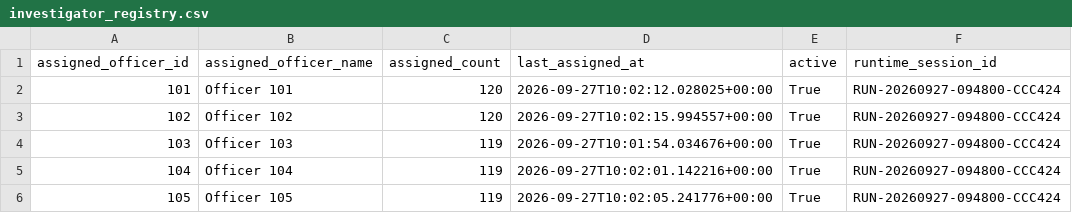
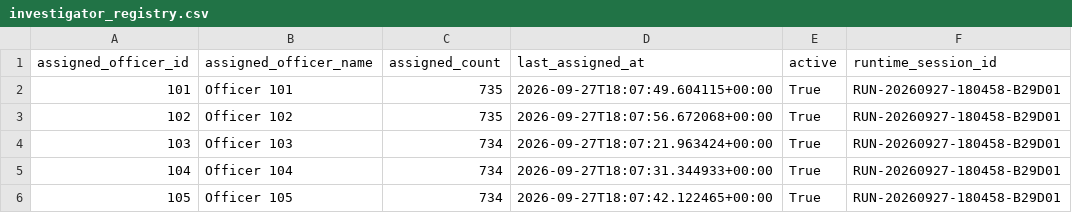
Before and after one commit to KeerthivasanV08/Vajra_AI, a CSV file: backend/data/processed/alerts/investigator_registry.csv, drawn as a sheet.

Commit message:
backend setup for Predictive intelligence

```diff
--- a/backend/data/processed/alerts/investigator_registry.csv
+++ b/backend/data/processed/alerts/investigator_registry.csv
@@ -1,6 +1,6 @@
 assigned_officer_id,assigned_officer_name,assigned_count,last_assigned_at,active,runtime_session_id
-101,Officer 101,120,2026-09-27T10:02:12.028025+00:00,True,RUN-20260927-094800-CCC424
-102,Officer 102,120,2026-09-27T10:02:15.994557+00:00,True,RUN-20260927-094800-CCC424
-103,Officer 103,119,2026-09-27T10:01:54.034676+00:00,True,RUN-20260927-094800-CCC424
-104,Officer 104,119,2026-09-27T10:02:01.142216+00:00,True,RUN-20260927-094800-CCC424
-105,Officer 105,119,2026-09-27T10:02:05.241776+00:00,True,RUN-20260927-094800-CCC424
+101,Officer 101,735,2026-09-27T18:07:49.604115+00:00,True,RUN-20260927-180458-B29D01
+102,Officer 102,735,2026-09-27T18:07:56.672068+00:00,True,RUN-20260927-180458-B29D01
+103,Officer 103,734,2026-09-27T18:07:21.963424+00:00,True,RUN-20260927-180458-B29D01
+104,Officer 104,734,2026-09-27T18:07:31.344933+00:00,True,RUN-20260927-180458-B29D01
+105,Officer 105,734,2026-09-27T18:07:42.122465+00:00,True,RUN-20260927-180458-B29D01
```
Also changed, not shown: 59 other files.
